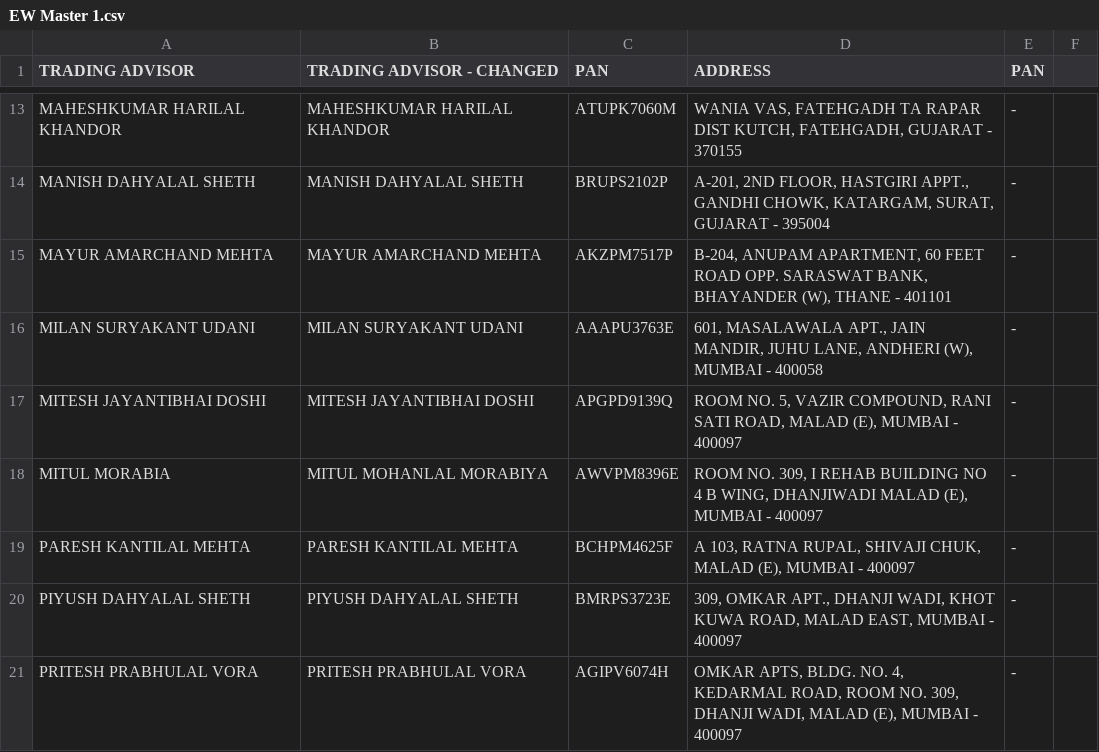
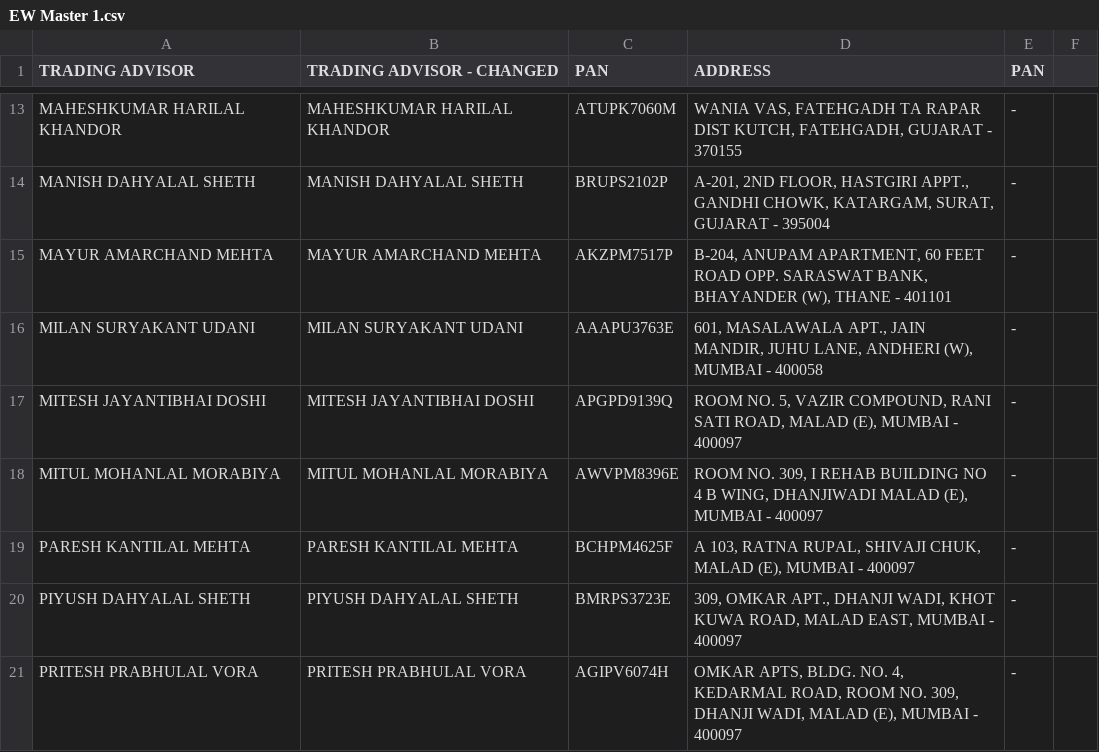
Before and after one commit to jayshah0726/Invoice-creation, a CSV file: EW Master 1.csv, drawn as a sheet; only a part is shown, gaps mark what is left out.

```diff
--- a/EW Master 1.csv
+++ b/EW Master 1.csv
@@ -17,3 +17,3 @@ MILAN SURYAKANT UDANI,MILAN SURYAKANT UDANI,AAAPU3763E,"601, MASALAWALA APT., JA
 MITESH JAYANTIBHAI DOSHI,MITESH JAYANTIBHAI DOSHI,APGPD9139Q,"ROOM NO. 5, VAZIR COMPOUND,  RANI SATI ROAD, MALAD (E), MUMBAI - 400097", -   ,
-MITUL MORABIA,MITUL MOHANLAL MORABIYA,AWVPM8396E,"ROOM NO. 309, I REHAB BUILDING NO 4 B WING, DHANJIWADI MALAD (E), MUMBAI - 400097", -   ,
+MITUL MOHANLAL MORABIYA,MITUL MOHANLAL MORABIYA,AWVPM8396E,"ROOM NO. 309, I REHAB BUILDING NO 4 B WING, DHANJIWADI MALAD (E), MUMBAI - 400097", -   ,
 PARESH  KANTILAL MEHTA,PARESH  KANTILAL MEHTA,BCHPM4625F,"A 103, RATNA RUPAL, SHIVAJI CHUK,  MALAD (E), MUMBAI - 400097", -   ,
```
Also changed, not shown: 1 other file.
